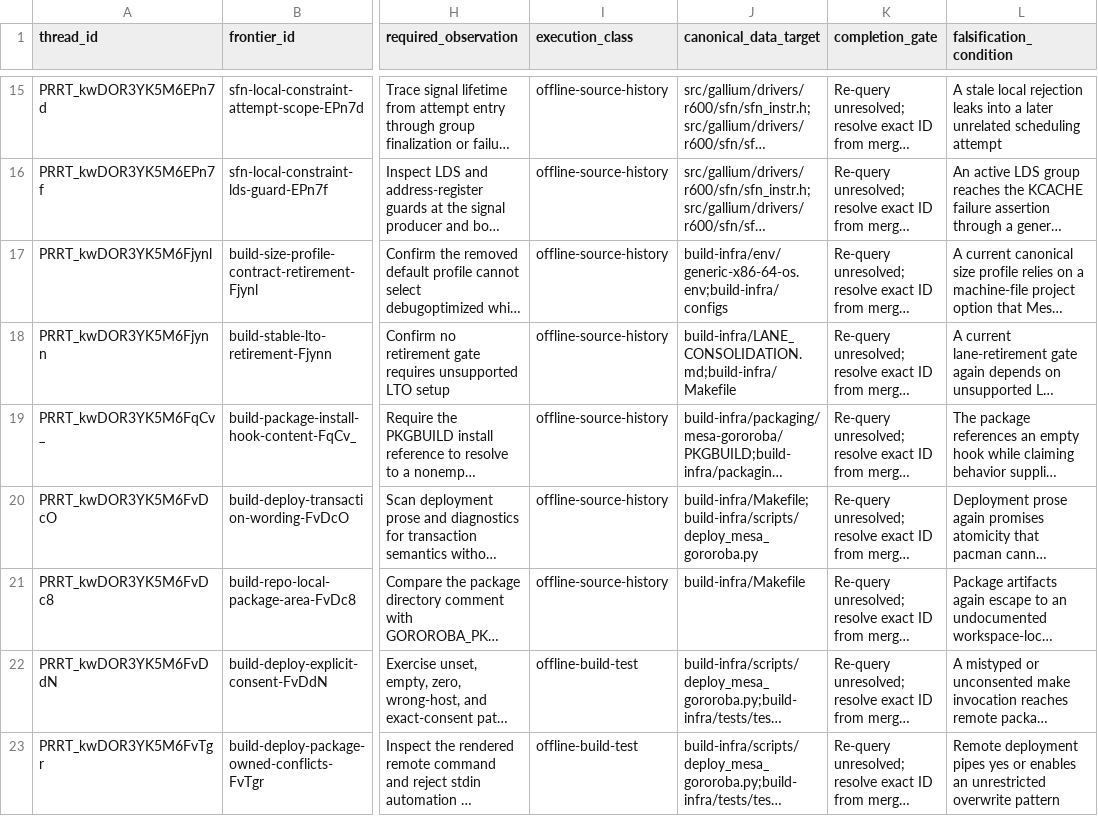
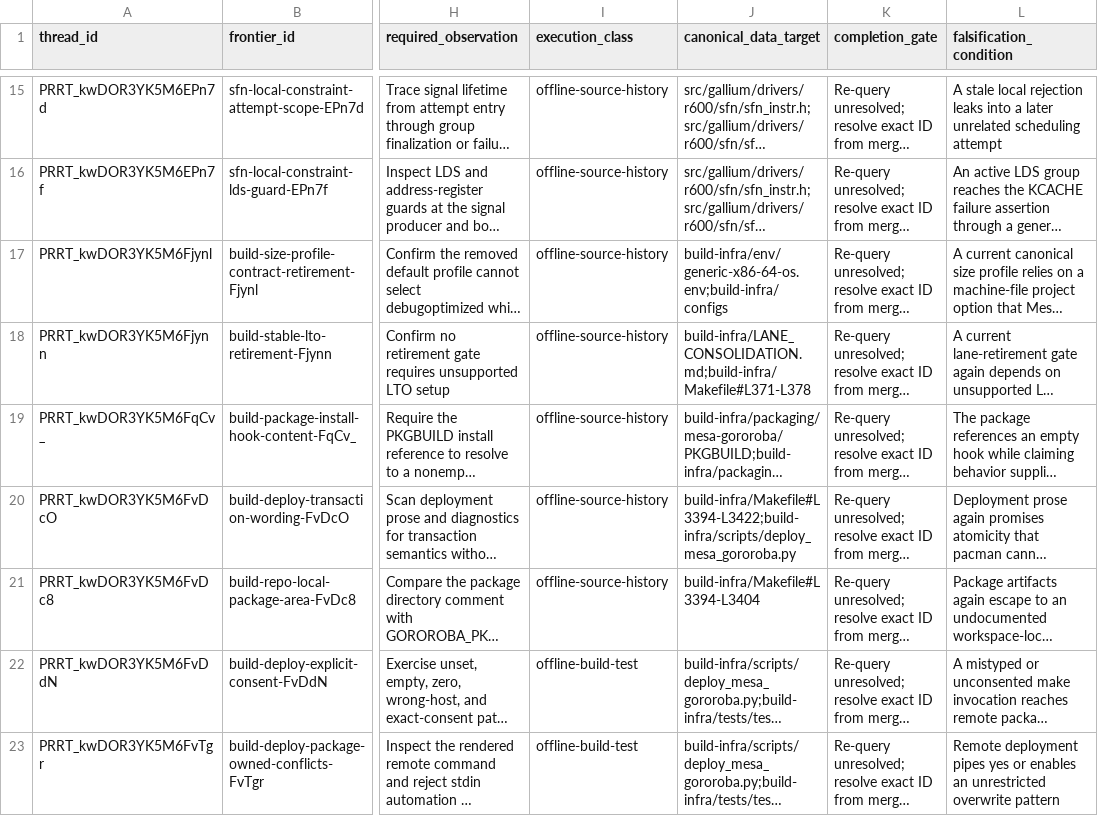
Before and after one commit to Oichkatzelesfrettschen/mesa-26-gororoba, a TSV file: build-infra/docs/review-thread-classifications/merged-thread-frontier-92b67f719e7b/assessments.tsv, drawn as a sheet; only a part is shown, gaps mark what is left out; long unchanged cells end in …; the diff covers the shown part only; the diff names each change by its address in the sheet, - before the commit and + after, or states it on an @@ line.

```diff
--- a/build-infra/docs/review-thread-classifications/merged-thread-frontier-92b67f719e7b/assessments.tsv
+++ b/build-infra/docs/review-thread-classifications/merged-thread-frontier-92b67f719e7b/assessments.tsv
-J18 (canonical_data_target): build-infra/LANE_CONSOLIDATION.md;build-infra/Makefile
+J18 (canonical_data_target): build-infra/LANE_CONSOLIDATION.md;build-infra/Makefile#L371-L378
-J20 (canonical_data_target): build-infra/Makefile;build-infra/scripts/deploy_mesa_gororoba.py
+J20 (canonical_data_target): build-infra/Makefile#L3394-L3422;build-infra/scripts/deploy_mesa_gororoba.py
-J21 (canonical_data_target): build-infra/Makefile
+J21 (canonical_data_target): build-infra/Makefile#L3394-L3404
```
Also changed, not shown: 6 edited cells elsewhere in this file, build-infra/docs/review-thread-classifications/merged-thread-frontier-92b67f719e7b/action-frontier.tsv, 3 other files.
